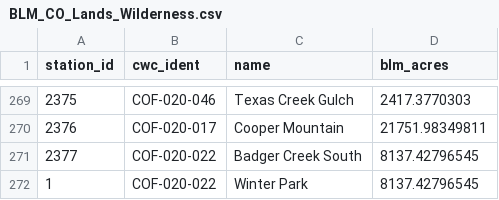
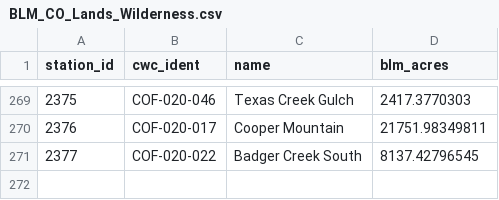
Before and after one commit to danoyoung/usercontent, a CSV file: BLM_CO_Lands_Wilderness.csv, drawn as a sheet; only a part is shown, gaps mark what is left out; the diff names each change by its address in the sheet, - before the commit and + after, or states it on an @@ line.

Commit message:
Update BLM_CO_Lands_Wilderness.csv

```diff
--- a/BLM_CO_Lands_Wilderness.csv
+++ b/BLM_CO_Lands_Wilderness.csv
-row 272: 1 | COF-020-022 | Winter Park | 8137.42796545
```
